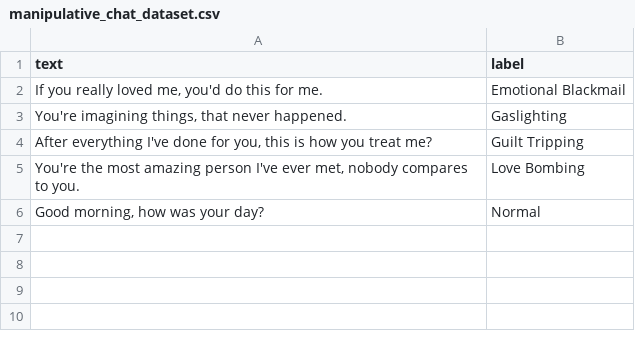
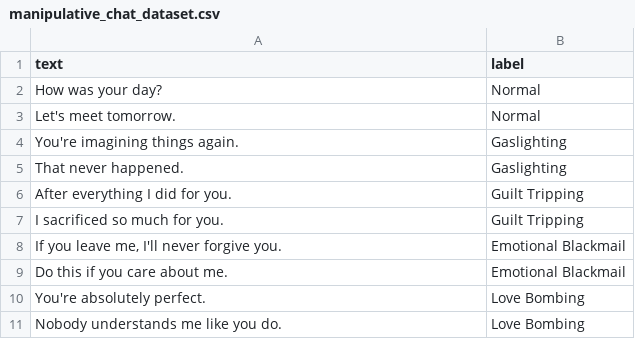
Before and after one commit to ChetanaKandula/ai-manipulative-language-detection, a CSV file: dataset/raw/manipulative_chat_dataset.csv, drawn as a sheet.

Commit message:
Added dataset files

```diff
--- a/dataset/raw/manipulative_chat_dataset.csv
+++ b/dataset/raw/manipulative_chat_dataset.csv
@@ -1,6 +1,11 @@
 text,label
-"If you really loved me, you'd do this for me.",Emotional Blackmail
-"You're imagining things, that never happened.",Gaslighting
-"After everything I've done for you, this is how you treat me?",Guilt Tripping
-"You're the most amazing person I've ever met, nobody compares to you.",Love Bombing
-"Good morning, how was your day?",Normal
+"How was your day?",Normal
+"Let's meet tomorrow.",Normal
+"You're imagining things again.",Gaslighting
+"That never happened.",Gaslighting
+"After everything I did for you.",Guilt Tripping
+"I sacrificed so much for you.",Guilt Tripping
+"If you leave me, I'll never forgive you.",Emotional Blackmail
+"Do this if you care about me.",Emotional Blackmail
+"You're absolutely perfect.",Love Bombing
+"Nobody understands me like you do.",Love Bombing
```
